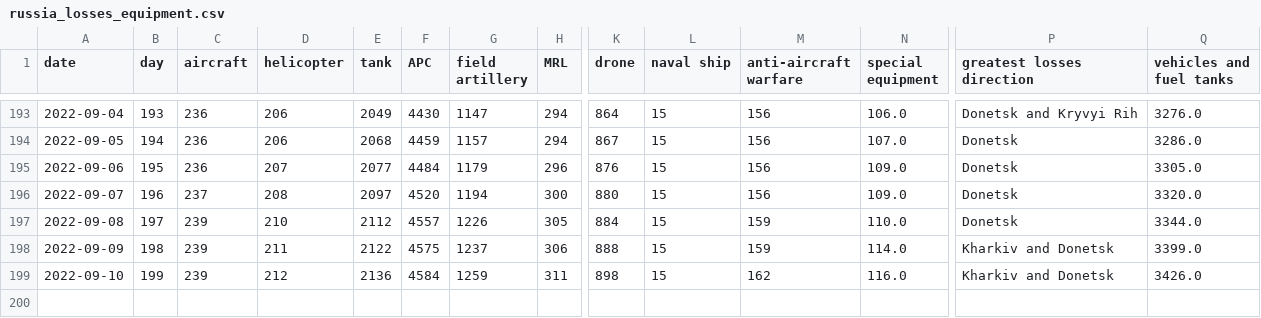
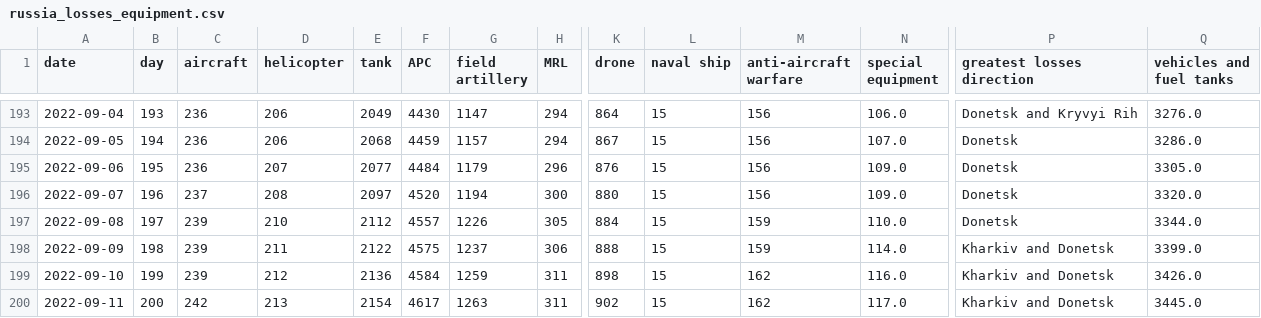
Before and after one commit to taw/open-source-adventures, a CSV file: docs/episode-29/tanks/russia_losses_equipment.csv, drawn as a sheet; only a part is shown, gaps mark what is left out; rows hold the shown columns only; the diff names each change by its address in the sheet, - before the commit and + after, or states it on an @@ line.

Commit message:
Data update

```diff
--- a/docs/episode-29/tanks/russia_losses_equipment.csv
+++ b/docs/episode-29/tanks/russia_losses_equipment.csv
+row 200: 2022-09-11 | 200 | 242 | 213 | 2154 | 4617 | 1263 | 311 | 902 | 15 | 162 | 117.0 | Kharkiv and Donetsk | 3445.0
```
Also changed, not shown: docs/episode-30/russia_losses_equipment.982e4e03.csv, docs/episode-31/russia_losses_equipment.csv, 48 other files.
